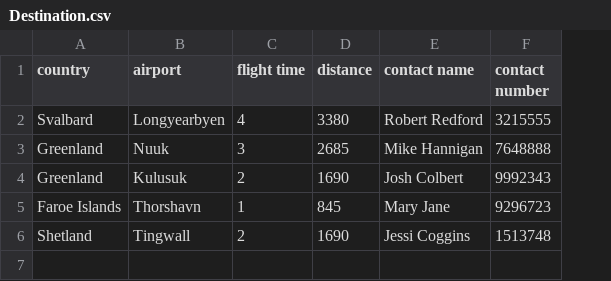
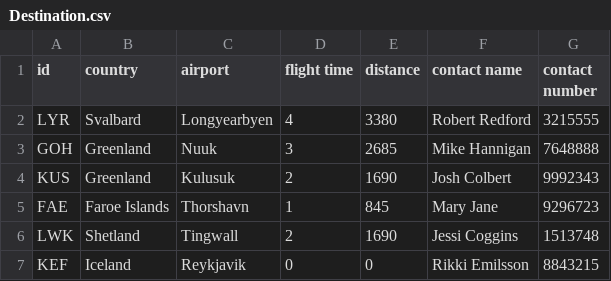
Before and after one commit to irmalexandra/vln1_chuck_nan, a CSV file: Destination.csv, drawn as a sheet; the diff names each change by its address in the sheet, - before the commit and + after, or states it on an @@ line.

Commit message:
updated destinations

```diff
--- a/Destination.csv
+++ b/Destination.csv
+column A (id), rows 2-6: LYR | GOH | KUS | FAE | LWK
+row 7: KEF | Iceland | Reykjavik | 0 | 0 | Rikki Emilsson | 8843215
```
